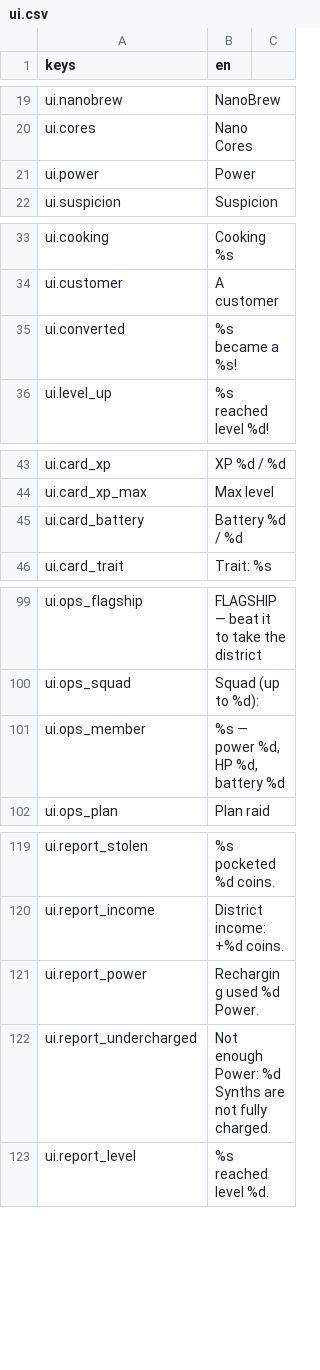
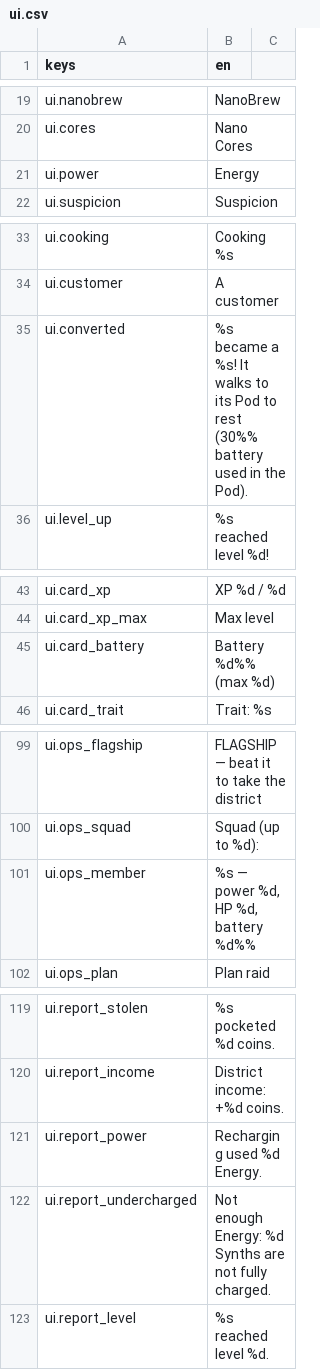
Before and after one commit to KoraWolF/cafe-sim-game, a CSV file: locale/ui.csv, drawn as a sheet; only a part is shown, gaps mark what is left out; the diff covers the shown part only.

```diff
--- a/locale/ui.csv
+++ b/locale/ui.csv
@@ -20,3 +20,3 @@ ui.nanobrew,NanoBrew
 ui.cores,Nano Cores
-ui.power,Power
+ui.power,Energy
 ui.suspicion,Suspicion
@@ -34,3 +34,3 @@ ui.cooking,Cooking %s
 ui.customer,A customer
-ui.converted,%s became a %s!
+ui.converted,"%s became a %s! It walks to its Pod to rest (30%% battery used in the Pod)."
 ui.level_up,%s reached level %d!
@@ -44,3 +44,3 @@ ui.card_xp,XP %d / %d
 ui.card_xp_max,Max level
-ui.card_battery,Battery %d / %d
+ui.card_battery,Battery %d%% (max %d)
 ui.card_trait,Trait: %s
@@ -100,3 +100,3 @@ ui.ops_flagship,FLAGSHIP — beat it to take the district
 ui.ops_squad,Squad (up to %d):
-ui.ops_member,"%s — power %d, HP %d, battery %d"
+ui.ops_member,"%s — power %d, HP %d, battery %d%%"
 ui.ops_plan,Plan raid
@@ -120,4 +120,4 @@ ui.report_stolen,%s pocketed %d coins.
 ui.report_income,District income: +%d coins.
-ui.report_power,Recharging used %d Power.
-ui.report_undercharged,Not enough Power: %d Synths are not fully charged.
+ui.report_power,Recharging used %d Energy.
+ui.report_undercharged,Not enough Energy: %d Synths are not fully charged.
 ui.report_level,%s reached level %d.
```
Also changed, not shown: 18 added rows and 5 edited cells elsewhere in this file, 34 other files.
